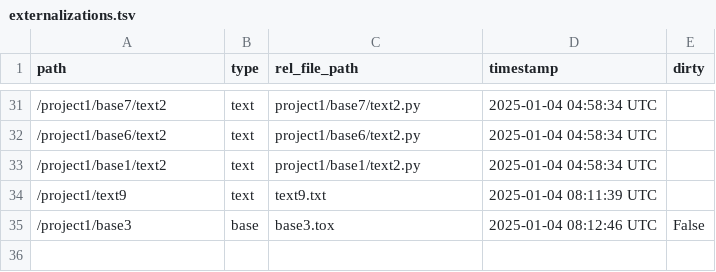
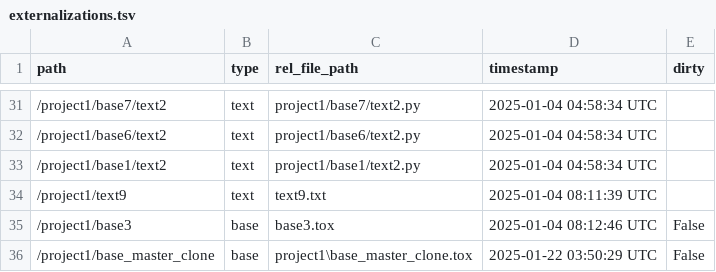
Before and after one commit to dylanroscover/Embody, a TSV file: dev/project1/externalizations.tsv, drawn as a sheet; only a part is shown, gaps mark what is left out.

```diff
--- a/dev/project1/externalizations.tsv
+++ b/dev/project1/externalizations.tsv
@@ -35 +35,2 @@ path	type	rel_file_path	timestamp	dirty
 /project1/base3	base	base3.tox	2025-01-04 08:12:46 UTC	False
+/project1/base_master_clone	base	project1\base_master_clone.tox	2025-01-22 03:50:29 UTC	False
```
Also changed, not shown: 6 other files.
